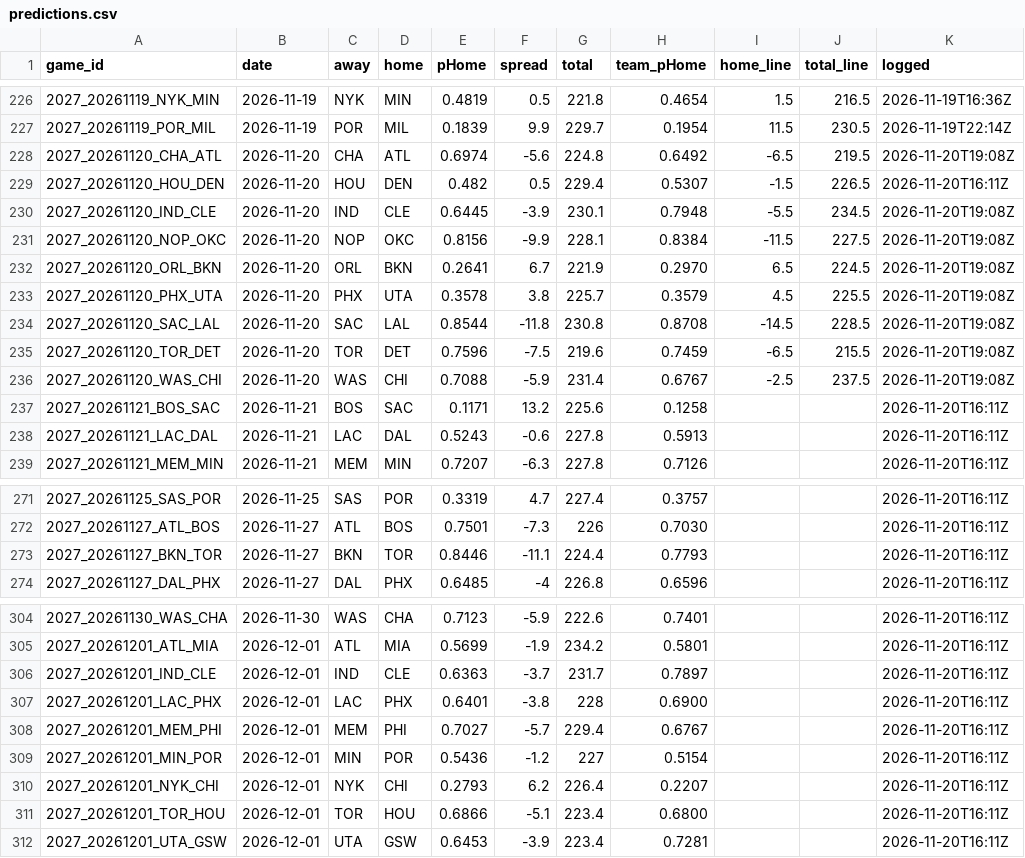
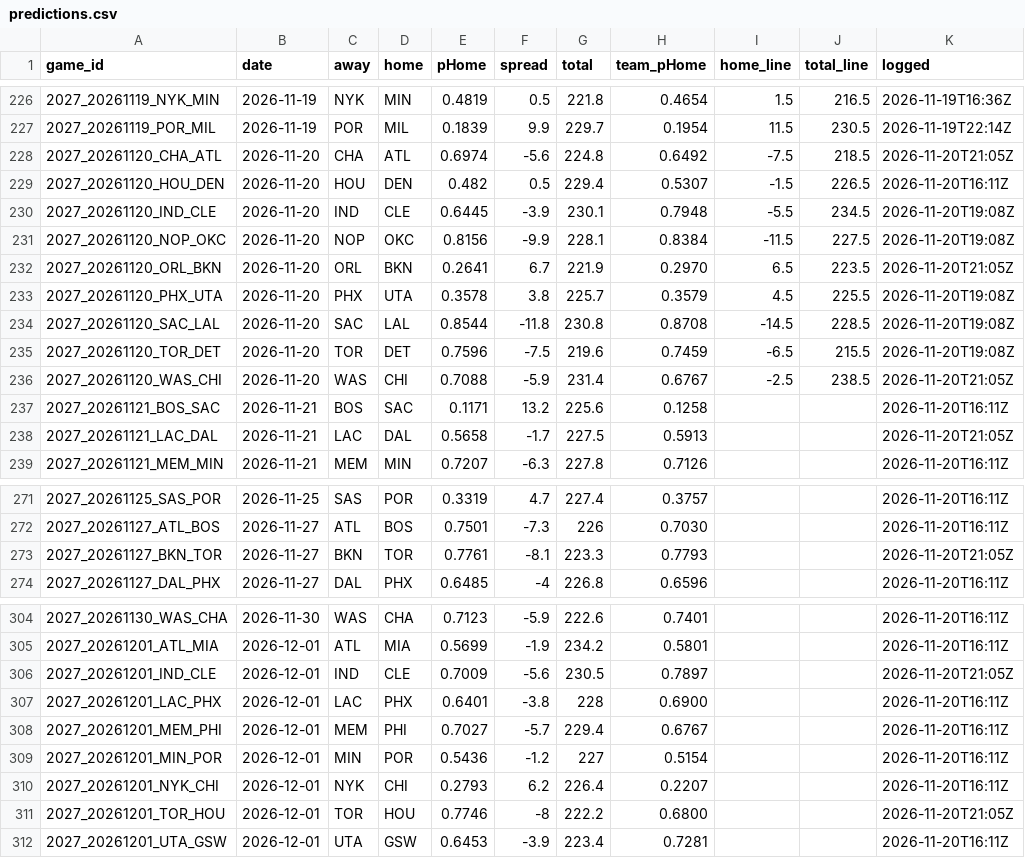
Before and after one commit to DEMON-X13/nba-hub, a CSV file: data/predictions.csv, drawn as a sheet; only a part is shown, gaps mark what is left out; the diff covers the shown part only.

```diff
--- a/data/predictions.csv
+++ b/data/predictions.csv
@@ -227,3 +227,3 @@ game_id,date,away,home,pHome,spread,total,team_pHome,home_line,total_line,logged
 2027_20261119_POR_MIL,2026-11-19,POR,MIL,0.1839,9.9,229.7,0.1954,11.5,230.5,2026-11-19T22:14Z
-2027_20261120_CHA_ATL,2026-11-20,CHA,ATL,0.6974,-5.6,224.8,0.6492,-6.5,219.5,2026-11-20T19:08Z
+2027_20261120_CHA_ATL,2026-11-20,CHA,ATL,0.6974,-5.6,224.8,0.6492,-7.5,218.5,2026-11-20T21:05Z
 2027_20261120_HOU_DEN,2026-11-20,HOU,DEN,0.482,0.5,229.4,0.5307,-1.5,226.5,2026-11-20T16:11Z
@@ -231,3 +231,3 @@ game_id,date,away,home,pHome,spread,total,team_pHome,home_line,total_line,logged
 2027_20261120_NOP_OKC,2026-11-20,NOP,OKC,0.8156,-9.9,228.1,0.8384,-11.5,227.5,2026-11-20T19:08Z
-2027_20261120_ORL_BKN,2026-11-20,ORL,BKN,0.2641,6.7,221.9,0.2970,6.5,224.5,2026-11-20T19:08Z
+2027_20261120_ORL_BKN,2026-11-20,ORL,BKN,0.2641,6.7,221.9,0.2970,6.5,223.5,2026-11-20T21:05Z
 2027_20261120_PHX_UTA,2026-11-20,PHX,UTA,0.3578,3.8,225.7,0.3579,4.5,225.5,2026-11-20T19:08Z
@@ -235,5 +235,5 @@ game_id,date,away,home,pHome,spread,total,team_pHome,home_line,total_line,logged
 2027_20261120_TOR_DET,2026-11-20,TOR,DET,0.7596,-7.5,219.6,0.7459,-6.5,215.5,2026-11-20T19:08Z
-2027_20261120_WAS_CHI,2026-11-20,WAS,CHI,0.7088,-5.9,231.4,0.6767,-2.5,237.5,2026-11-20T19:08Z
+2027_20261120_WAS_CHI,2026-11-20,WAS,CHI,0.7088,-5.9,231.4,0.6767,-2.5,238.5,2026-11-20T21:05Z
 2027_20261121_BOS_SAC,2026-11-21,BOS,SAC,0.1171,13.2,225.6,0.1258,,,2026-11-20T16:11Z
-2027_20261121_LAC_DAL,2026-11-21,LAC,DAL,0.5243,-0.6,227.8,0.5913,,,2026-11-20T16:11Z
+2027_20261121_LAC_DAL,2026-11-21,LAC,DAL,0.5658,-1.7,227.5,0.5913,,,2026-11-20T21:05Z
 2027_20261121_MEM_MIN,2026-11-21,MEM,MIN,0.7207,-6.3,227.8,0.7126,,,2026-11-20T16:11Z
@@ -272,3 +272,3 @@ game_id,date,away,home,pHome,spread,total,team_pHome,home_line,total_line,logged
 2027_20261127_ATL_BOS,2026-11-27,ATL,BOS,0.7501,-7.3,226,0.7030,,,2026-11-20T16:11Z
-2027_20261127_BKN_TOR,2026-11-27,BKN,TOR,0.8446,-11.1,224.4,0.7793,,,2026-11-20T16:11Z
+2027_20261127_BKN_TOR,2026-11-27,BKN,TOR,0.7761,-8.1,223.3,0.7793,,,2026-11-20T21:05Z
 2027_20261127_DAL_PHX,2026-11-27,DAL,PHX,0.6485,-4,226.8,0.6596,,,2026-11-20T16:11Z
@@ -305,3 +305,3 @@ game_id,date,away,home,pHome,spread,total,team_pHome,home_line,total_line,logged
 2027_20261201_ATL_MIA,2026-12-01,ATL,MIA,0.5699,-1.9,234.2,0.5801,,,2026-11-20T16:11Z
-2027_20261201_IND_CLE,2026-12-01,IND,CLE,0.6363,-3.7,231.7,0.7897,,,2026-11-20T16:11Z
+2027_20261201_IND_CLE,2026-12-01,IND,CLE,0.7009,-5.6,230.5,0.7897,,,2026-11-20T21:05Z
 2027_20261201_LAC_PHX,2026-12-01,LAC,PHX,0.6401,-3.8,228,0.6900,,,2026-11-20T16:11Z
@@ -310,3 +310,3 @@ game_id,date,away,home,pHome,spread,total,team_pHome,home_line,total_line,logged
 2027_20261201_NYK_CHI,2026-12-01,NYK,CHI,0.2793,6.2,226.4,0.2207,,,2026-11-20T16:11Z
-2027_20261201_TOR_HOU,2026-12-01,TOR,HOU,0.6866,-5.1,223.4,0.6800,,,2026-11-20T16:11Z
+2027_20261201_TOR_HOU,2026-12-01,TOR,HOU,0.7746,-8,222.2,0.6800,,,2026-11-20T21:05Z
 2027_20261201_UTA_GSW,2026-12-01,UTA,GSW,0.6453,-3.9,223.4,0.7281,,,2026-11-20T16:11Z
```
Also changed, not shown: 12 edited cells elsewhere in this file, data/injuries_log.csv, 12 other files.
